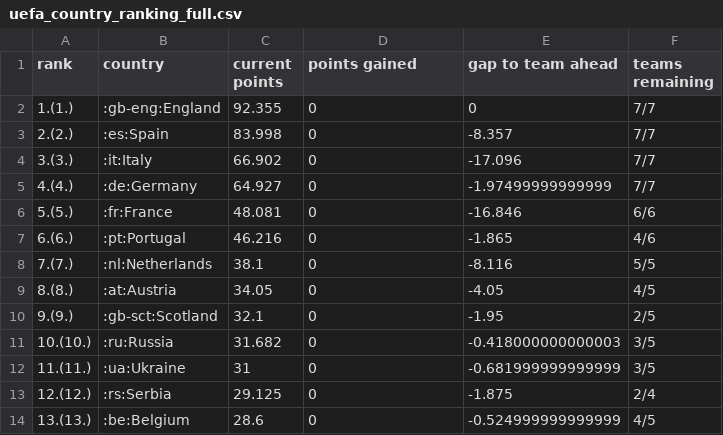
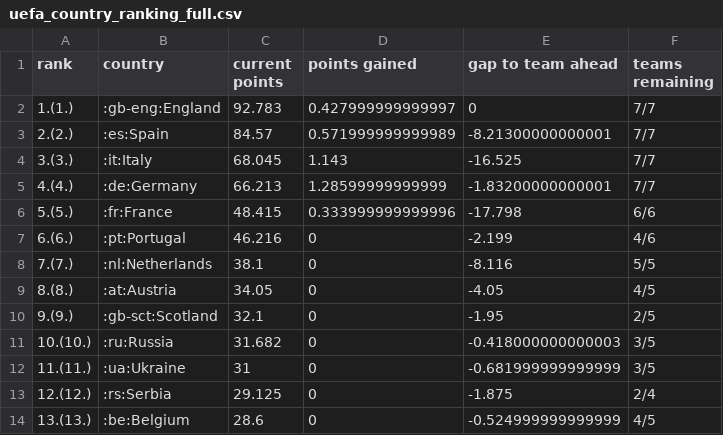
Before and after one commit to awp-finanznachrichten/uefa_ranking, a CSV file: Output/uefa_country_ranking_full.csv, drawn as a sheet; only a part is shown.

```diff
--- a/Output/uefa_country_ranking_full.csv
+++ b/Output/uefa_country_ranking_full.csv
@@ -1,8 +1,8 @@
 "rank","country","current points","points gained","gap to team ahead","teams remaining"
-"1.(1.)",":gb-eng:England",92.355,0,0,"7/7"
-"2.(2.)",":es:Spain",83.998,0,-8.357,"7/7"
-"3.(3.)",":it:Italy",66.902,0,-17.096,"7/7"
-"4.(4.)",":de:Germany",64.927,0,-1.97499999999999,"7/7"
-"5.(5.)",":fr:France",48.081,0,-16.846,"6/6"
-"6.(6.)",":pt:Portugal",46.216,0,-1.865,"4/6"
+"1.(1.)",":gb-eng:England",92.783,0.427999999999997,0,"7/7"
+"2.(2.)",":es:Spain",84.57,0.571999999999989,-8.21300000000001,"7/7"
+"3.(3.)",":it:Italy",68.045,1.143,-16.525,"7/7"
+"4.(4.)",":de:Germany",66.213,1.28599999999999,-1.83200000000001,"7/7"
+"5.(5.)",":fr:France",48.415,0.333999999999996,-17.798,"6/6"
+"6.(6.)",":pt:Portugal",46.216,0,-2.199,"4/6"
 "7.(7.)",":nl:Netherlands",38.1,0,-8.116,"5/5"
```
Also changed, not shown: 1 other file.
